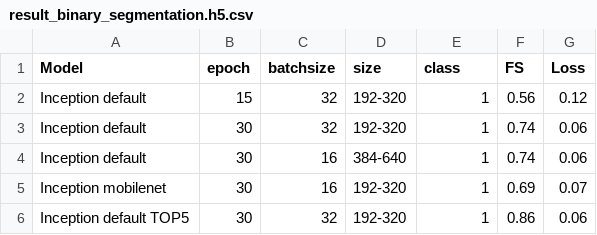
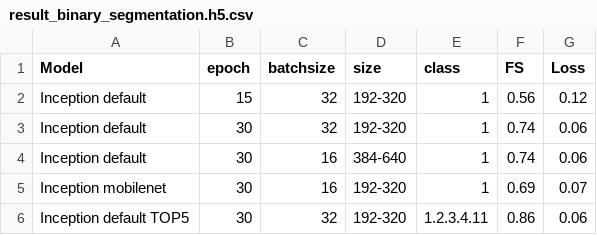
Before and after one commit to phdfar/Segmentation, a CSV file: Image_segmentation/result_binary_segmentation.h5.csv, drawn as a sheet.

Commit message:
Update result_binary_segmentation.h5.csv

```diff
--- a/Image_segmentation/result_binary_segmentation.h5.csv
+++ b/Image_segmentation/result_binary_segmentation.h5.csv
@@ -5,2 +5,2 @@ Inception default,30,16,384-640,1,0.74,0.06
 Inception mobilenet,30,16,192-320,1,0.69,0.07
-Inception default TOP5,30,32,192-320,1,0.86,0.06
+Inception default TOP5,30,32,192-320,1.2.3.4.11,0.86,0.06
```
